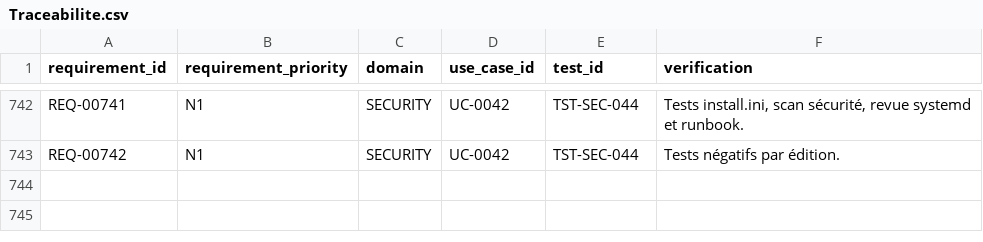
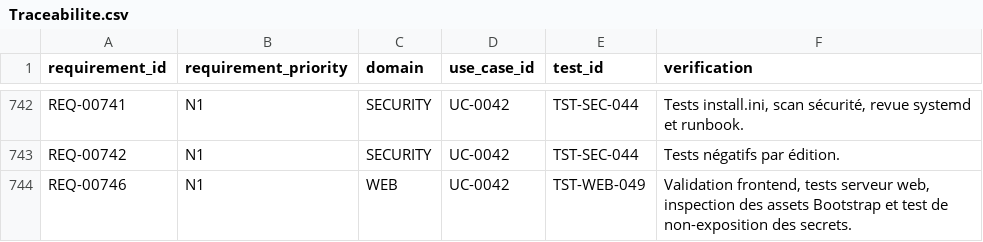
Before and after one commit to irivengroup/openinfra, a CSV file: docs/specifications/OpenInfra-CDC-SFG-STG-v4.8.1/11-Matrices/Traceabilite.csv, drawn as a sheet; only a part is shown, gaps mark what is left out; the diff names each change by its address in the sheet, - before the commit and + after, or states it on an @@ line.

```diff
--- a/docs/specifications/OpenInfra-CDC-SFG-STG-v4.8.1/11-Matrices/Traceabilite.csv
+++ b/docs/specifications/OpenInfra-CDC-SFG-STG-v4.8.1/11-Matrices/Traceabilite.csv
+row 744: REQ-00746 | N1 | WEB | UC-0042 | TST-WEB-049 | Validation frontend, tests serveur web, inspection des assets Bootstrap et test de non-exposition des secrets.
```
Also changed, not shown: docs/specifications/OpenInfra-CDC-SFG-STG-v4.8.1/11-Matrices/Exigences.csv, docs/specifications/OpenInfra-CDC-SFG-STG-v4.8.1/11-Matrices/Tests.csv, 28 other files.
